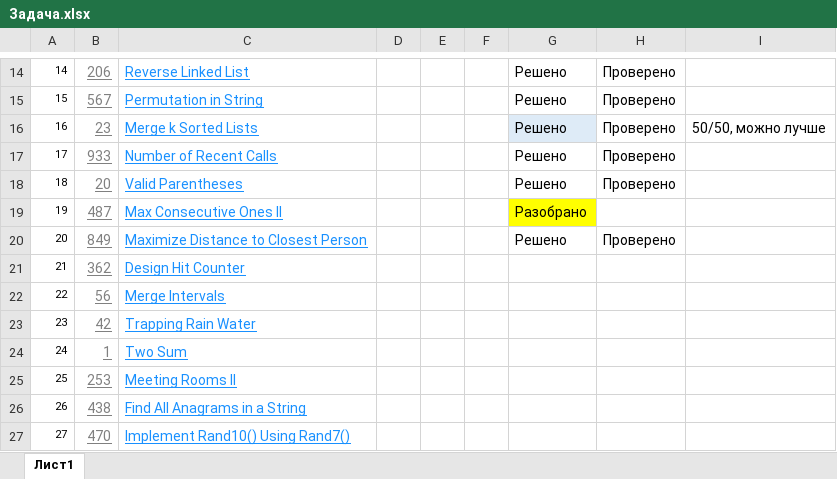
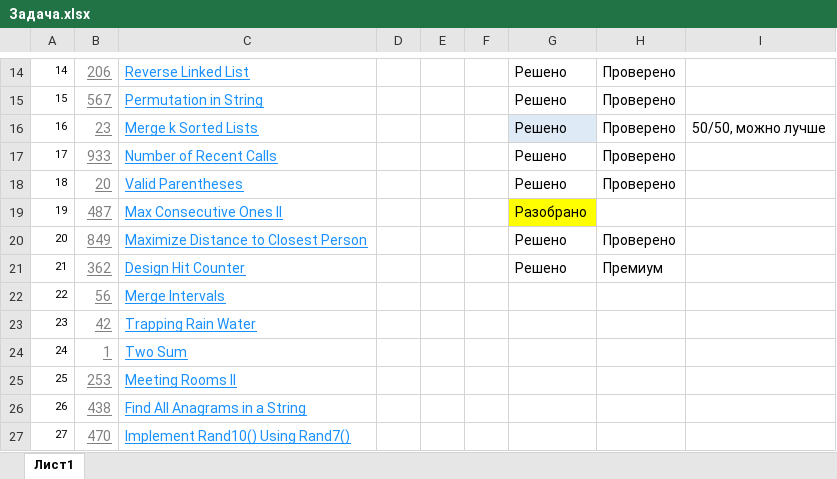
Before and after one commit to ShamilLat/Learning, an Excel workbook: Yandex_learning/interview/Задача.xlsx, sheet Лист1, drawn as a sheet; only a part is shown, gaps mark what is left out; values as stored, in another font and other column widths than the file's, no borders; the diff names each change by its address in the sheet, - before the commit and + after, or states it on an @@ line.

```diff
--- a/Yandex_learning/interview/Задача.xlsx (sheet Лист1)
+++ b/Yandex_learning/interview/Задача.xlsx (sheet Лист1)
-G21: (empty)
+G21: Решено
-H21: (empty)
+H21: Премиум
```
Also changed, not shown: 1 other file.
